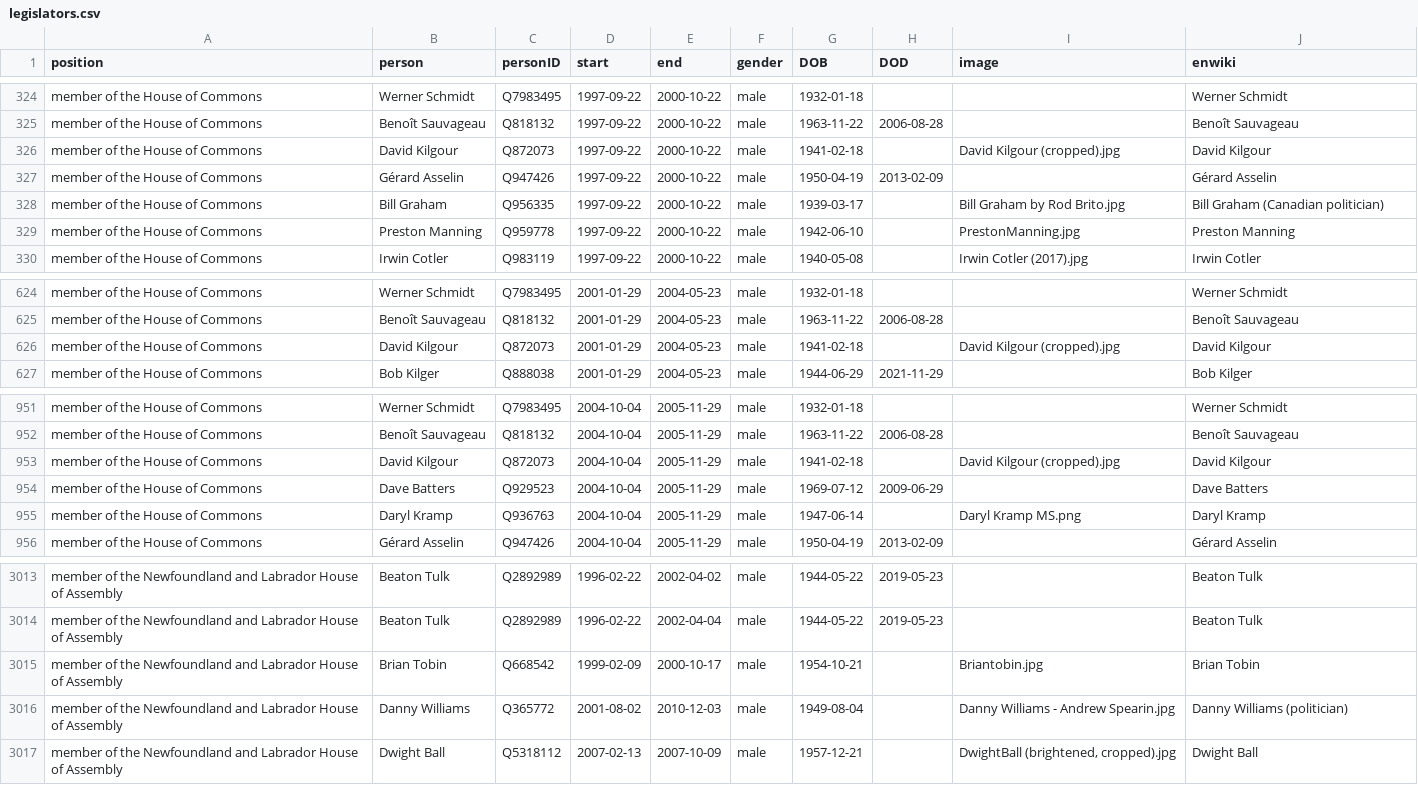
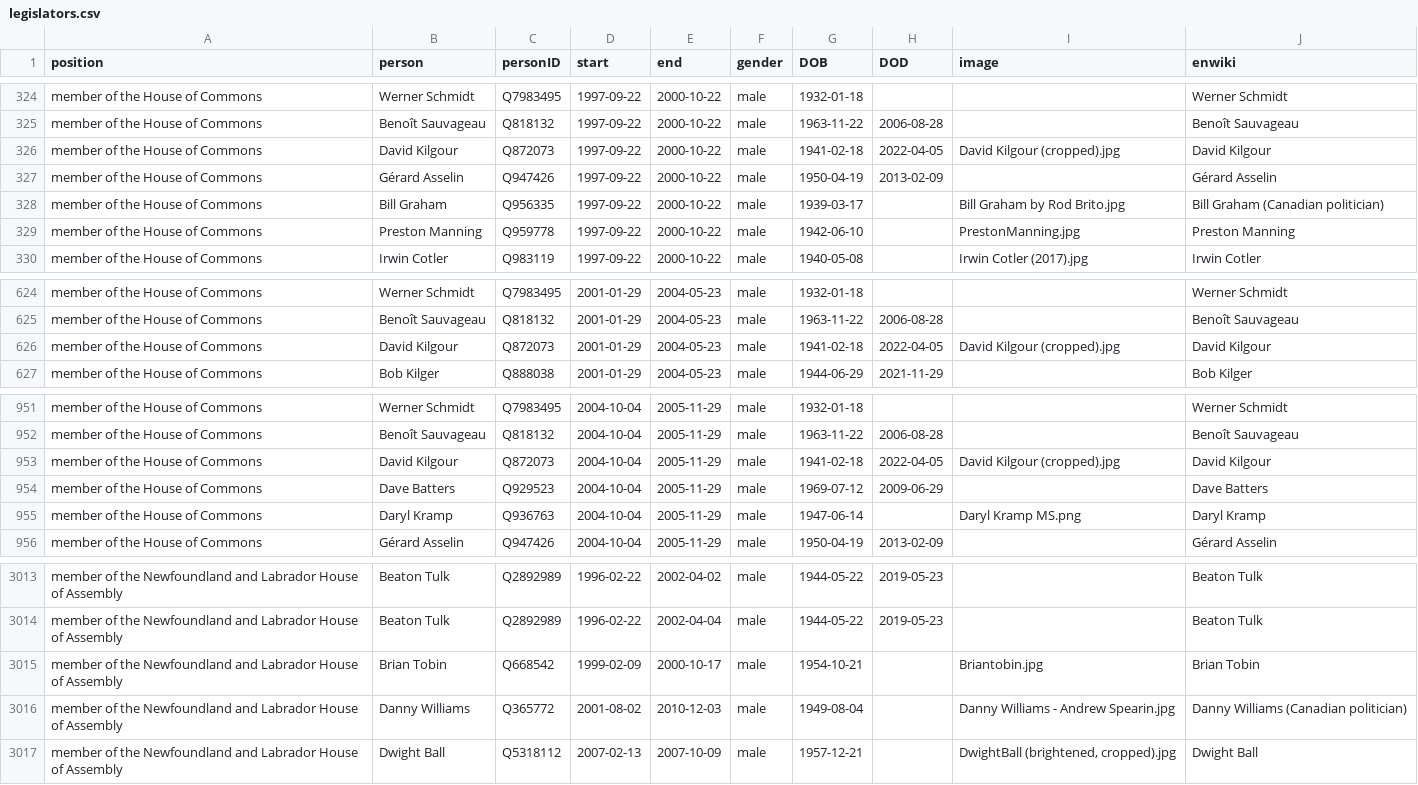
Before and after one commit to every-politician-scrapers/canada-cabinet, a CSV file: html/legislators.csv, drawn as a sheet; only a part is shown, gaps mark what is left out.

```diff
--- a/html/legislators.csv
+++ b/html/legislators.csv
@@ -325,3 +325,3 @@ member of the House of Commons,Werner Schmidt,Q7983495,1997-09-22,2000-10-22,mal
 member of the House of Commons,Benoît Sauvageau,Q818132,1997-09-22,2000-10-22,male,1963-11-22,2006-08-28,,Benoît Sauvageau
-member of the House of Commons,David Kilgour,Q872073,1997-09-22,2000-10-22,male,1941-02-18,,David Kilgour (cropped).jpg,David Kilgour
+member of the House of Commons,David Kilgour,Q872073,1997-09-22,2000-10-22,male,1941-02-18,2022-04-05,David Kilgour (cropped).jpg,David Kilgour
 member of the House of Commons,Gérard Asselin,Q947426,1997-09-22,2000-10-22,male,1950-04-19,2013-02-09,,Gérard Asselin
@@ -625,3 +625,3 @@ member of the House of Commons,Werner Schmidt,Q7983495,2001-01-29,2004-05-23,mal
 member of the House of Commons,Benoît Sauvageau,Q818132,2001-01-29,2004-05-23,male,1963-11-22,2006-08-28,,Benoît Sauvageau
-member of the House of Commons,David Kilgour,Q872073,2001-01-29,2004-05-23,male,1941-02-18,,David Kilgour (cropped).jpg,David Kilgour
+member of the House of Commons,David Kilgour,Q872073,2001-01-29,2004-05-23,male,1941-02-18,2022-04-05,David Kilgour (cropped).jpg,David Kilgour
 member of the House of Commons,Bob Kilger,Q888038,2001-01-29,2004-05-23,male,1944-06-29,2021-11-29,,Bob Kilger
@@ -952,3 +952,3 @@ member of the House of Commons,Werner Schmidt,Q7983495,2004-10-04,2005-11-29,mal
 member of the House of Commons,Benoît Sauvageau,Q818132,2004-10-04,2005-11-29,male,1963-11-22,2006-08-28,,Benoît Sauvageau
-member of the House of Commons,David Kilgour,Q872073,2004-10-04,2005-11-29,male,1941-02-18,,David Kilgour (cropped).jpg,David Kilgour
+member of the House of Commons,David Kilgour,Q872073,2004-10-04,2005-11-29,male,1941-02-18,2022-04-05,David Kilgour (cropped).jpg,David Kilgour
 member of the House of Commons,Dave Batters,Q929523,2004-10-04,2005-11-29,male,1969-07-12,2009-06-29,,Dave Batters
@@ -3015,3 +3015,3 @@ member of the Newfoundland and Labrador House of Assembly,Beaton Tulk,Q2892989,1
 member of the Newfoundland and Labrador House of Assembly,Brian Tobin,Q668542,1999-02-09,2000-10-17,male,1954-10-21,,Briantobin.jpg,Brian Tobin
-member of the Newfoundland and Labrador House of Assembly,Danny Williams,Q365772,2001-08-02,2010-12-03,male,1949-08-04,,Danny Williams - Andrew Spearin.jpg,Danny Williams (politician)
+member of the Newfoundland and Labrador House of Assembly,Danny Williams,Q365772,2001-08-02,2010-12-03,male,1949-08-04,,Danny Williams - Andrew Spearin.jpg,Danny Williams (Canadian politician)
 member of the Newfoundland and Labrador House of Assembly,Dwight Ball,Q5318112,2007-02-13,2007-10-09,male,1957-12-21,,"DwightBall (brightened, cropped).jpg",Dwight Ball
```
Also changed, not shown: html/holders21.csv.
